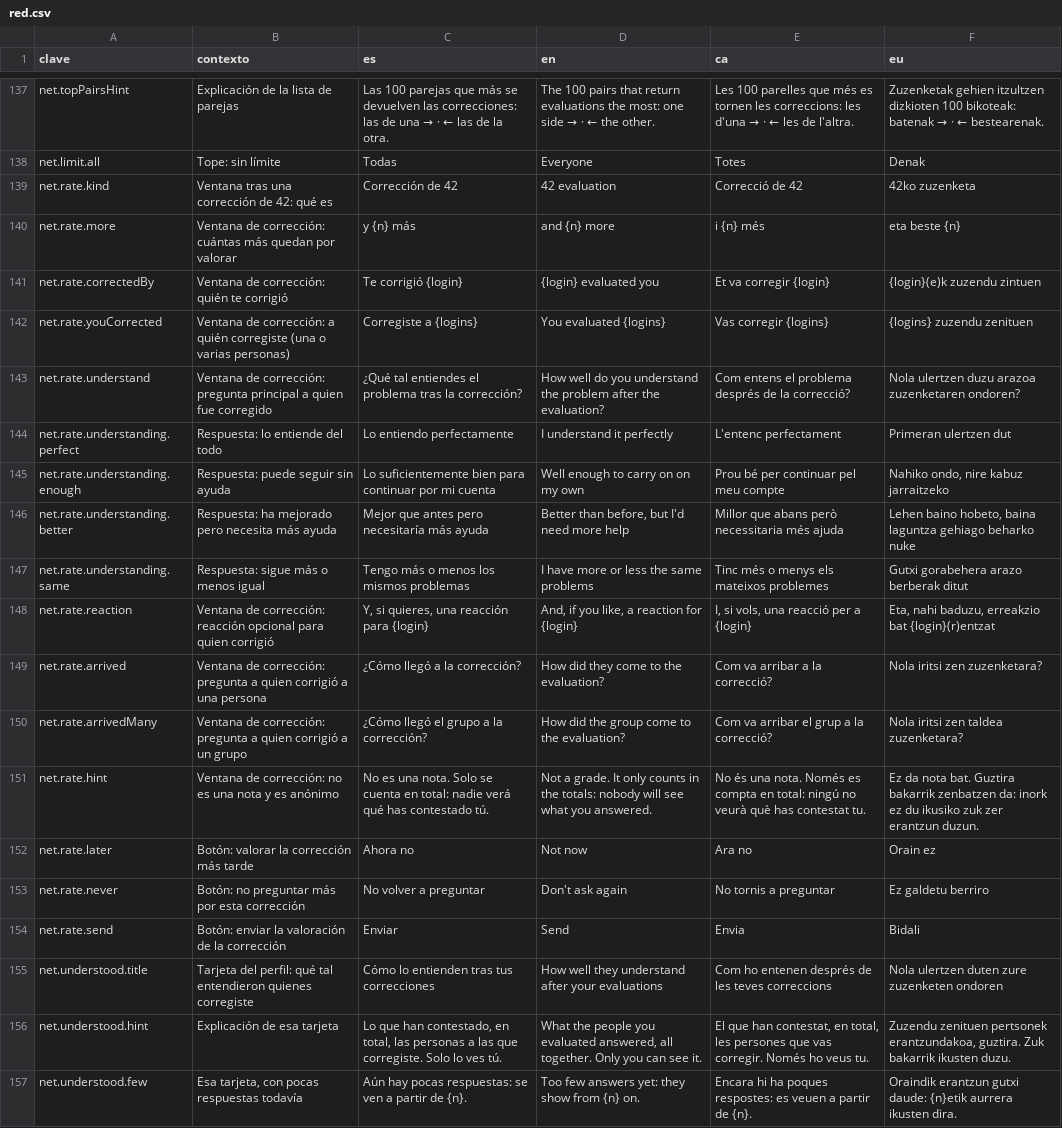
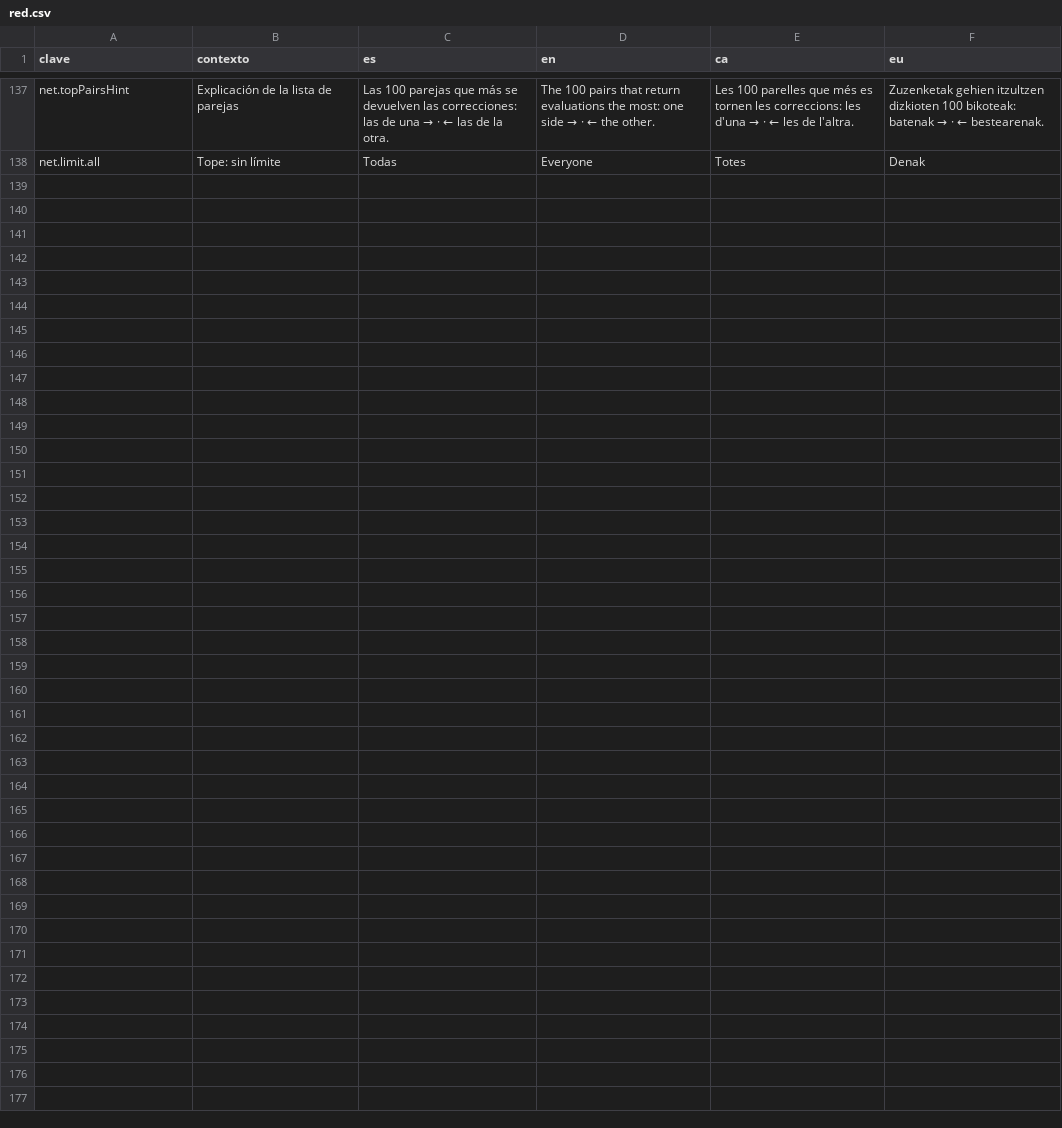
Before and after one commit to ALRO-GM/sanatorio-42, a CSV file: apps/web/src/shared/i18n/textos/red.csv, drawn as a sheet; only a part is shown, gaps mark what is left out; the diff names each change by its address in the sheet, - before the commit and + after, or states it on an @@ line.

```diff
--- a/apps/web/src/shared/i18n/textos/red.csv
+++ b/apps/web/src/shared/i18n/textos/red.csv
-row 139: net.rate.kind | Ventana tras una corrección de 42: qué es | Corrección de 42 | 42 evaluation | Correcció de 42 | 42ko zuzenketa
-row 140: net.rate.more | Ventana de corrección: cuántas más quedan por valorar | y {n} más | and {n} more | i {n} més | eta beste {n}
-row 141: net.rate.correctedBy | Ventana de corrección: quién te corrigió | Te corrigió {login} | {login} evaluated you | Et va corregir {login} | {login}(e)k zuzendu zintuen
-row 142: net.rate.youCorrected | Ventana de corrección: a quién corregiste (una o varias personas) | Corregiste a {logins} | You evaluated {logins} | Vas corregir {logins} | {logins} zuzendu zenituen
-row 143: net.rate.understand | Ventana de corrección: pregunta principal a quien fue corregido | ¿Qué tal entiendes el problema tras la corrección? | How well do you understand the problem after the evaluation? | Com entens el problema després de la correcció? | Nola ulertzen duzu arazoa zuzenketaren ondoren?
-row 144: net.rate.understanding.perfect | Respuesta: lo entiende del todo | Lo entiendo perfectamente | I understand it perfectly | L'entenc perfectament | Primeran ulertzen dut
-row 145: net.rate.understanding.enough | Respuesta: puede seguir sin ayuda | Lo suficientemente bien para continuar por mi cuenta | Well enough to carry on on my own | Prou bé per continuar pel meu compte | Nahiko ondo, nire kabuz jarraitzeko
-row 146: net.rate.understanding.better | Respuesta: ha mejorado pero necesita más ayuda | Mejor que antes pero necesitaría más ayuda | Better than before, but I'd need more help | Millor que abans però necessitaria més ajuda | Lehen baino hobeto, baina laguntza gehiago beharko nuke
-row 147: net.rate.understanding.same | Respuesta: sigue más o menos igual | Tengo más o menos los mismos problemas | I have more or less the same problems | Tinc més o menys els mateixos problemes | Gutxi gorabehera arazo berberak ditut
-row 148: net.rate.reaction | Ventana de corrección: reacción opcional para quien corrigió | Y, si quieres, una reacción para {login} | And, if you like, a reaction for {login} | I, si vols, una reacció per a {login} | Eta, nahi baduzu, erreakzio bat {login}(r)entzat
-row 149: net.rate.arrived | Ventana de corrección: pregunta a quien corrigió a una persona | ¿Cómo llegó a la corrección? | How did they come to the evaluation? | Com va arribar a la correcció? | Nola iritsi zen zuzenketara?
-row 150: net.rate.arrivedMany | Ventana de corrección: pregunta a quien corrigió a un grupo | ¿Cómo llegó el grupo a la corrección? | How did the group come to the evaluation? | Com va arribar el grup a la correcció? | Nola iritsi zen taldea zuzenketara?
-row 151: net.rate.hint | Ventana de corrección: no es una nota y es anónimo | No es una nota. Solo se cuenta en total: nadie verá qué has contestado tú. | Not a grade. It only counts in the totals: nobody will see what you answered. | No és una nota. Només es compta en total: ningú no veurà què has contestat tu. | Ez da nota bat. Guztira bakarrik zenbatzen da: inork ez du ikusiko zuk zer erantzun duzun.
-row 152: net.rate.later | Botón: valorar la corrección más tarde | Ahora no | Not now | Ara no | Orain ez
-row 153: net.rate.never | Botón: no preguntar más por esta corrección | No volver a preguntar | Don't ask again | No tornis a preguntar | Ez galdetu berriro
-row 154: net.rate.send | Botón: enviar la valoración de la corrección | Enviar | Send | Envia | Bidali
-row 155: net.understood.title | Tarjeta del perfil: qué tal entendieron quienes corregiste | Cómo lo entienden tras tus correcciones | How well they understand after your evaluations | Com ho entenen després de les teves correccions | Nola ulertzen duten zure zuzenketen ondoren
-row 156: net.understood.hint | Explicación de esa tarjeta | Lo que han contestado, en total, las personas a las que corregiste. Solo lo ves tú. | What the people you evaluated answered, all together. Only you can see it. | El que han contestat, en total, les persones que vas corregir. Només ho veus tu. | Zuzendu zenituen pertsonek erantzundakoa, guztira. Zuk bakarrik ikusten duzu.
-row 157: net.understood.few | Esa tarjeta, con pocas respuestas todavía | Aún hay pocas respuestas: se ven a partir de {n}. | Too few answers yet: they show from {n} on. | Encara hi ha poques respostes: es veuen a partir de {n}. | Oraindik erantzun gutxi daude: {n}etik aurrera ikusten dira.
```
Also changed, not shown: 37 other files.
